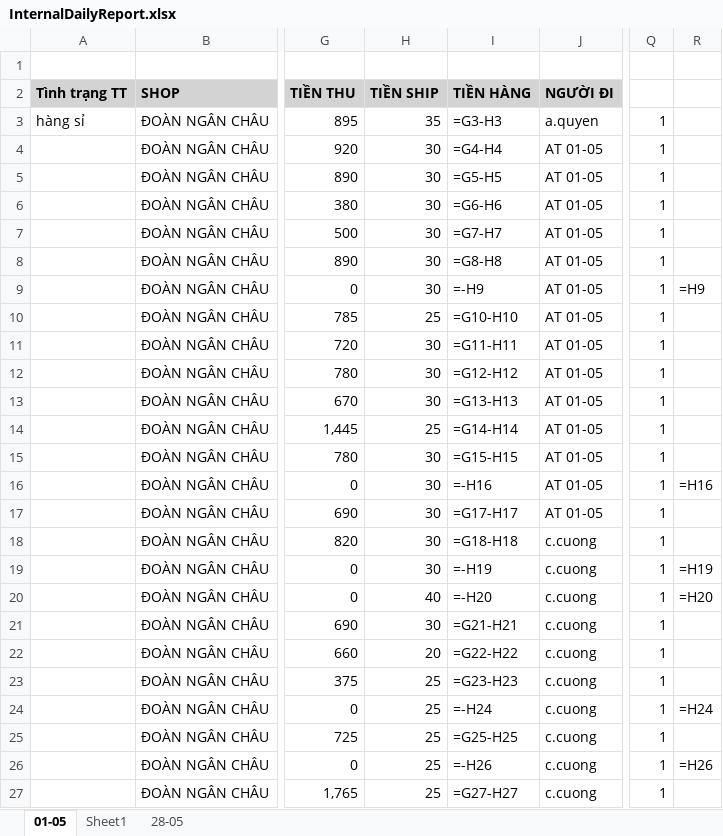
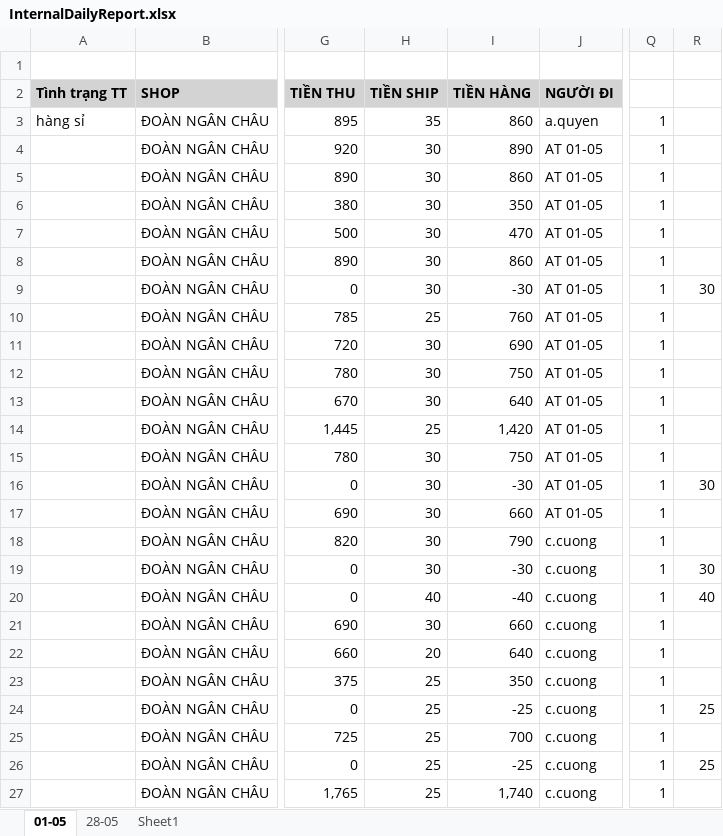
Before and after one commit to UIT19520358/TextExtractorTool, an Excel workbook: data/sample/InternalDailyReport.xlsx, sheet 01-05, drawn as a sheet; only a part is shown, gaps mark what is left out; values as stored, in another font and other column widths than the file's, no borders; formulas without a stored value are shown as written; the diff covers the shown part only; the diff names each change by its address in the sheet, - before the commit and + after, or states it on an @@ line.

```diff
--- a/data/sample/InternalDailyReport.xlsx (sheet 01-05)
+++ b/data/sample/InternalDailyReport.xlsx (sheet 01-05)
@@ sheet tab order changed: 01-05 | 28-05 | Sheet1 @@
-I3 (TIỀN HÀNG): =G3-H3
+I3 (TIỀN HÀNG): 860
-I4 (TIỀN HÀNG): =G4-H4
+I4 (TIỀN HÀNG): 890
-I5 (TIỀN HÀNG): =G5-H5
+I5 (TIỀN HÀNG): 860
-I6 (TIỀN HÀNG): =G6-H6
+I6 (TIỀN HÀNG): 350
-I7 (TIỀN HÀNG): =G7-H7
+I7 (TIỀN HÀNG): 470
-I8 (TIỀN HÀNG): =G8-H8
+I8 (TIỀN HÀNG): 860
-I9 (TIỀN HÀNG): =-H9
+I9 (TIỀN HÀNG): -30
-R9: =H9
+R9: 30
-I10 (TIỀN HÀNG): =G10-H10
+I10 (TIỀN HÀNG): 760
-I11 (TIỀN HÀNG): =G11-H11
+I11 (TIỀN HÀNG): 690
-I12 (TIỀN HÀNG): =G12-H12
+I12 (TIỀN HÀNG): 750
-I13 (TIỀN HÀNG): =G13-H13
+I13 (TIỀN HÀNG): 640
-I14 (TIỀN HÀNG): =G14-H14
+I14 (TIỀN HÀNG): 1,420
-I15 (TIỀN HÀNG): =G15-H15
+I15 (TIỀN HÀNG): 750
-I16 (TIỀN HÀNG): =-H16
+I16 (TIỀN HÀNG): -30
-R16: =H16
+R16: 30
-I17 (TIỀN HÀNG): =G17-H17
+I17 (TIỀN HÀNG): 660
-I18 (TIỀN HÀNG): =G18-H18
+I18 (TIỀN HÀNG): 790
-I19 (TIỀN HÀNG): =-H19
+I19 (TIỀN HÀNG): -30
-R19: =H19
+R19: 30
-I20 (TIỀN HÀNG): =-H20
+I20 (TIỀN HÀNG): -40
-R20: =H20
+R20: 40
-I21 (TIỀN HÀNG): =G21-H21
+I21 (TIỀN HÀNG): 660
-I22 (TIỀN HÀNG): =G22-H22
+I22 (TIỀN HÀNG): 640
-I23 (TIỀN HÀNG): =G23-H23
+I23 (TIỀN HÀNG): 350
-I24 (TIỀN HÀNG): =-H24
+I24 (TIỀN HÀNG): -25
-R24: =H24
+R24: 25
-I25 (TIỀN HÀNG): =G25-H25
+I25 (TIỀN HÀNG): 700
-I26 (TIỀN HÀNG): =-H26
+I26 (TIỀN HÀNG): -25
-R26: =H26
+R26: 25
-I27 (TIỀN HÀNG): =G27-H27
+I27 (TIỀN HÀNG): 1,740
```
Also changed, not shown: 12 added rows, 12 removed rows and 55 edited cells elsewhere in this sheet, sheet 28-05, sheet Sheet1, data/May/Data_May.xlsx, data/May/InternalDailyReport_May.xlsx, 4 other files.
